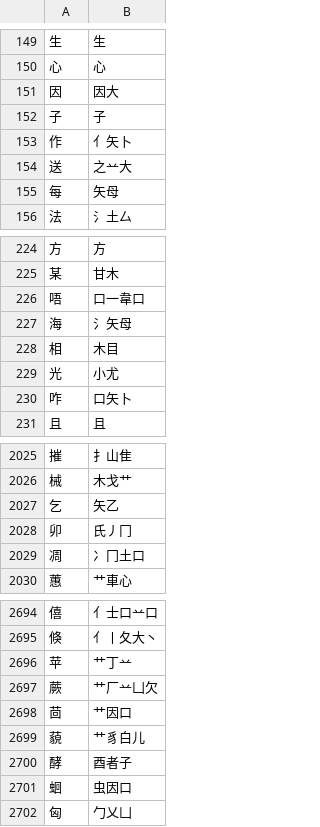
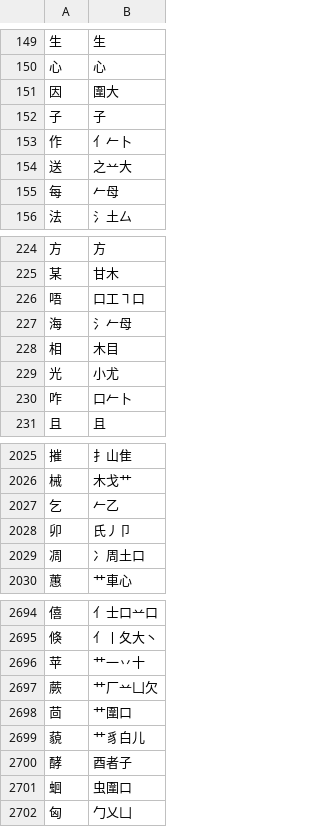
Before and after one commit to chenlin014/jiezi, a TSV file: table/jt-jia.tsv, drawn as a sheet; only a part is shown, gaps mark what is left out; the diff covers the shown part only.

```diff
--- a/table/jt-jia.tsv
+++ b/table/jt-jia.tsv
@@ -150,7 +150,7 @@
 心	心
-因	因大
+因	圍大
 子	子
-作	亻矢卜
+作	亻𠂉卜
 送	之䒑大
-每	矢母
+每	𠂉母
 法	氵土厶
@@ -225,7 +225,7 @@
 某	甘木
-唔	口一韋口
-海	氵矢母
+唔	口工㇕口
+海	氵𠂉母
 相	木目
 光	小尤
-咋	口矢卜
+咋	口𠂉卜
 且	且
@@ -2026,5 +2026,5 @@
 械	木戈艹
-乞	矢乙
-卯	氏丿冂
-凋	冫冂土口
+乞	𠂉乙
+卯	氏丿卩
+凋	冫周土口
 蕙	艹車心
@@ -2695,8 +2695,8 @@
 倏	亻丨夂大丶
-苹	艹丁䒑
+苹	艹一丷十
 蕨	艹厂䒑凵欠
-茴	艹因口
+茴	艹圍口
 藐	艹豸白儿
 酵	酉者子
-蛔	虫因口
+蛔	虫圍口
 匈	勹乂凵
```
Also changed, not shown: 169 edited cells elsewhere in this file, table/jianma-jt.tsv, table/jianma-zt.tsv, 2 other files.
